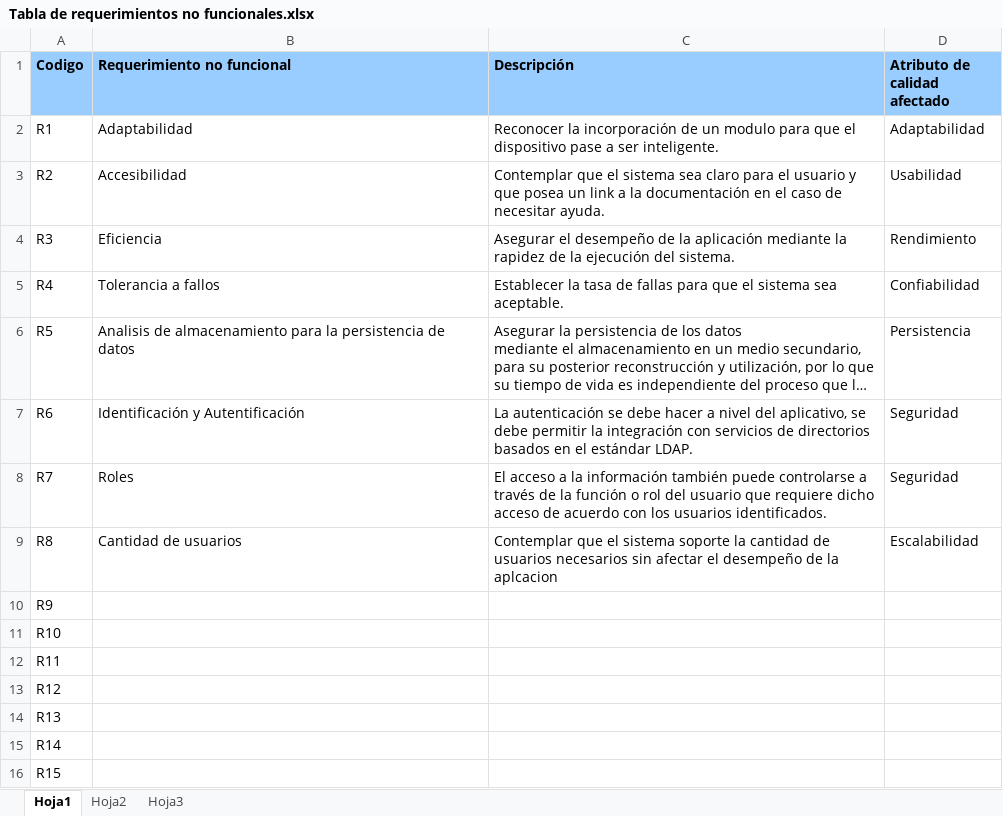
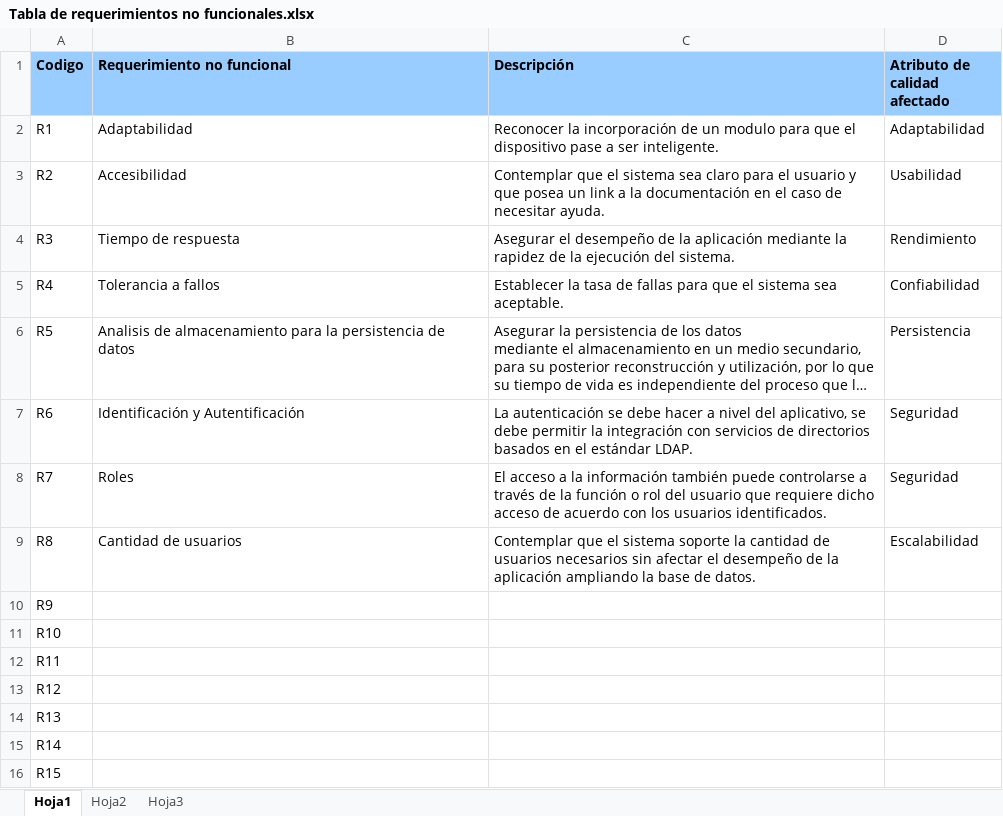
Before and after one commit to jonymaldonado/Tp_Dds_SGE, an Excel workbook: Documentacion/Tabla de requerimientos no funcionales.xlsx, sheet Hoja1, drawn as a sheet; only a part is shown; long unchanged cells end in …; values as stored, in another font and other column widths than the file's, no borders; charts and pictures not drawn; the diff names each change by its address in the sheet, - before the commit and + after, or states it on an @@ line.

Commit message:
subo modificacion de tablas

```diff
--- a/Documentacion/Tabla de requerimientos no funcionales.xlsx (sheet Hoja1)
+++ b/Documentacion/Tabla de requerimientos no funcionales.xlsx (sheet Hoja1)
-B4 (Requerimiento no funcional): Eficiencia
+B4 (Requerimiento no funcional): Tiempo de respuesta
-C9 (Descripción): …de la aplcacion
+C9 (Descripción): …de la aplicación ampliando la base de datos.
```
Also changed, not shown: charts or pictures.
